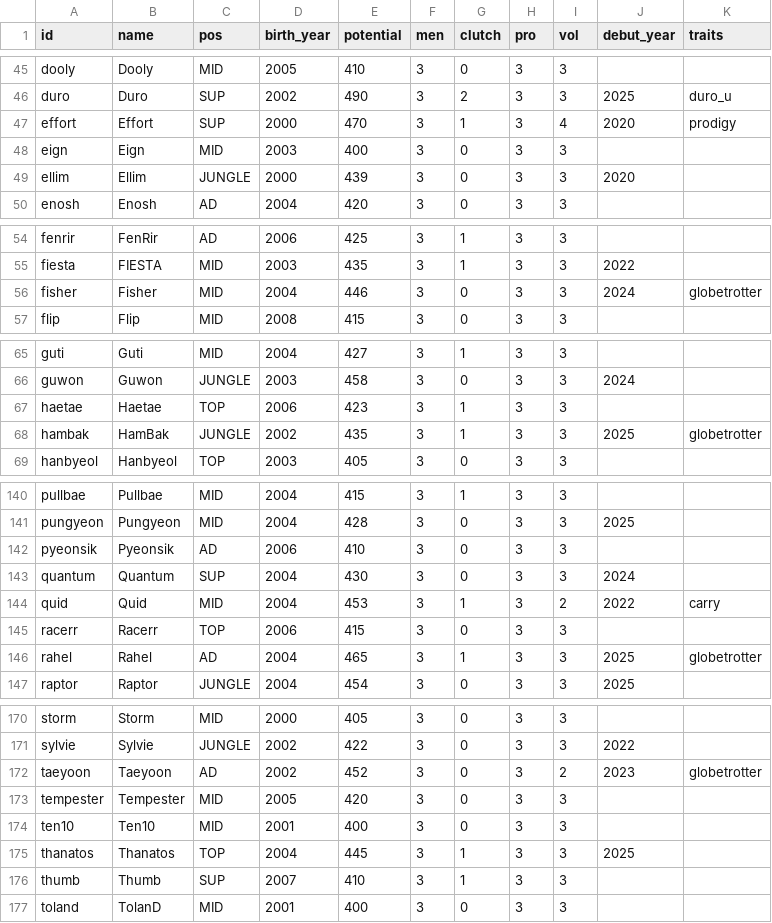
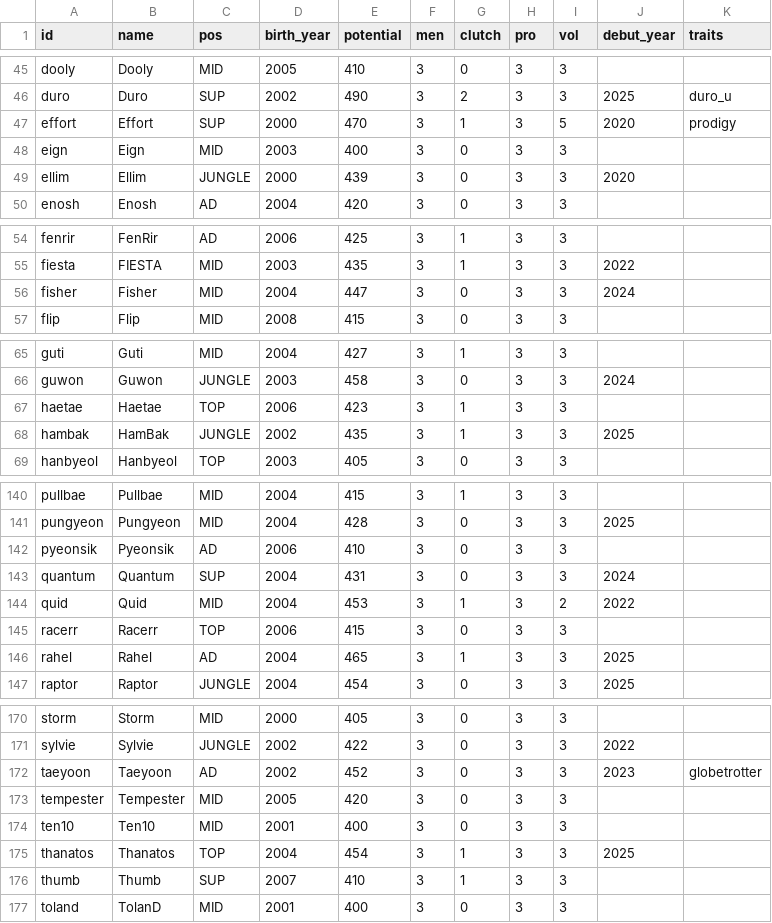
Before and after one commit to jyoon00-cloud/aich, a CSV file: rules/db/potential/CL.csv, drawn as a sheet; only a part is shown, gaps mark what is left out; the diff covers the shown part only.

```diff
--- a/rules/db/potential/CL.csv
+++ b/rules/db/potential/CL.csv
@@ -46,3 +46,3 @@ dooly,Dooly,MID,2005,410,3,0,3,3,,
 duro,Duro,SUP,2002,490,3,2,3,3,2025,duro_u
-effort,Effort,SUP,2000,470,3,1,3,4,2020,prodigy
+effort,Effort,SUP,2000,470,3,1,3,5,2020,prodigy
 eign,Eign,MID,2003,400,3,0,3,3,,
@@ -55,3 +55,3 @@ fenrir,FenRir,AD,2006,425,3,1,3,3,,
 fiesta,FIESTA,MID,2003,435,3,1,3,3,2022,
-fisher,Fisher,MID,2004,446,3,0,3,3,2024,globetrotter
+fisher,Fisher,MID,2004,447,3,0,3,3,2024,
 flip,Flip,MID,2008,415,3,0,3,3,,
@@ -67,3 +67,3 @@ guwon,Guwon,JUNGLE,2003,458,3,0,3,3,2024,
 haetae,Haetae,TOP,2006,423,3,1,3,3,,
-hambak,HamBak,JUNGLE,2002,435,3,1,3,3,2025,globetrotter
+hambak,HamBak,JUNGLE,2002,435,3,1,3,3,2025,
 hanbyeol,Hanbyeol,TOP,2003,405,3,0,3,3,,
@@ -142,6 +142,6 @@ pungyeon,Pungyeon,MID,2004,428,3,0,3,3,2025,
 pyeonsik,Pyeonsik,AD,2006,410,3,0,3,3,,
-quantum,Quantum,SUP,2004,430,3,0,3,3,2024,
-quid,Quid,MID,2004,453,3,1,3,2,2022,carry
+quantum,Quantum,SUP,2004,431,3,0,3,3,2024,
+quid,Quid,MID,2004,453,3,1,3,2,2022,
 racerr,Racerr,TOP,2006,415,3,0,3,3,,
-rahel,Rahel,AD,2004,465,3,1,3,3,2025,globetrotter
+rahel,Rahel,AD,2004,465,3,1,3,3,2025,
 raptor,Raptor,JUNGLE,2004,454,3,0,3,3,2025,
@@ -171,6 +171,6 @@ storm,Storm,MID,2000,405,3,0,3,3,,
 sylvie,Sylvie,JUNGLE,2002,422,3,0,3,3,2022,
-taeyoon,Taeyoon,AD,2002,452,3,0,3,2,2023,globetrotter
+taeyoon,Taeyoon,AD,2002,452,3,0,3,3,2023,globetrotter
 tempester,Tempester,MID,2005,420,3,0,3,3,,
 ten10,Ten10,MID,2001,400,3,0,3,3,,
-thanatos,Thanatos,TOP,2004,445,3,1,3,3,2025,
+thanatos,Thanatos,TOP,2004,454,3,1,3,3,2025,
 thumb,Thumb,SUP,2007,410,3,1,3,3,,
```
Also changed, not shown: 20 edited cells elsewhere in this file, rules/db/2025/LCK.csv, rules/db/2026/LCK.csv, 16 other files.
